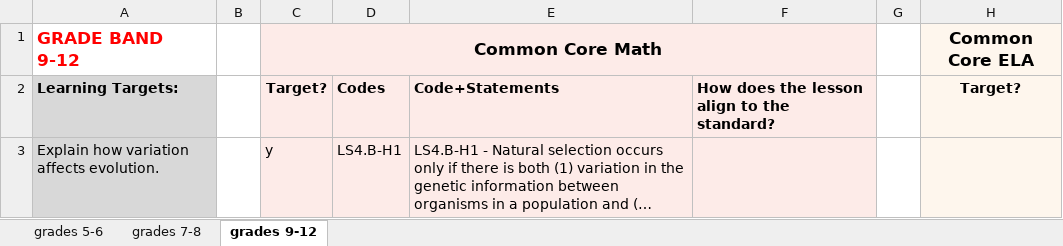
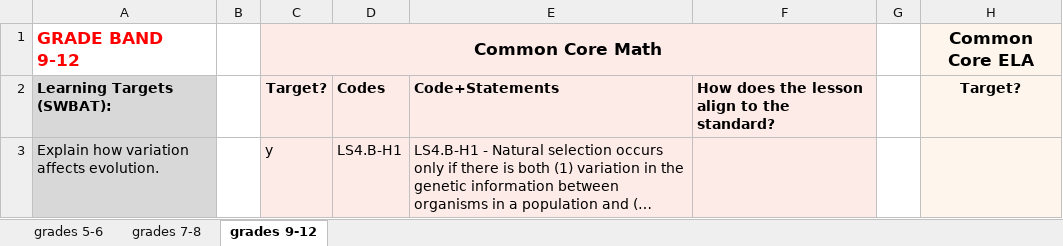
Before and after one commit to galacticpolymath/geneticRescue_sci, an Excel workbook: meta/alignment-matrix.xlsx, sheet grades 9-12, drawn as a sheet; only a part is shown; long unchanged cells end in …; values as stored, in another font and other column widths than the file's, no borders; charts and pictures not drawn; the diff names each change by its address in the sheet, - before the commit and + after, or states it on an @@ line.

```diff
--- a/meta/alignment-matrix.xlsx (sheet grades 9-12)
+++ b/meta/alignment-matrix.xlsx (sheet grades 9-12)
-A2: Learning Targets:
+A2: Learning Targets (SWBAT):
```
Also changed, not shown: sheet grades 7-8, sheet grades 5-6, meta/alignment-reference_all-standards_GSheets.xlsx, meta/procedure.xlsx, 2 other files.
